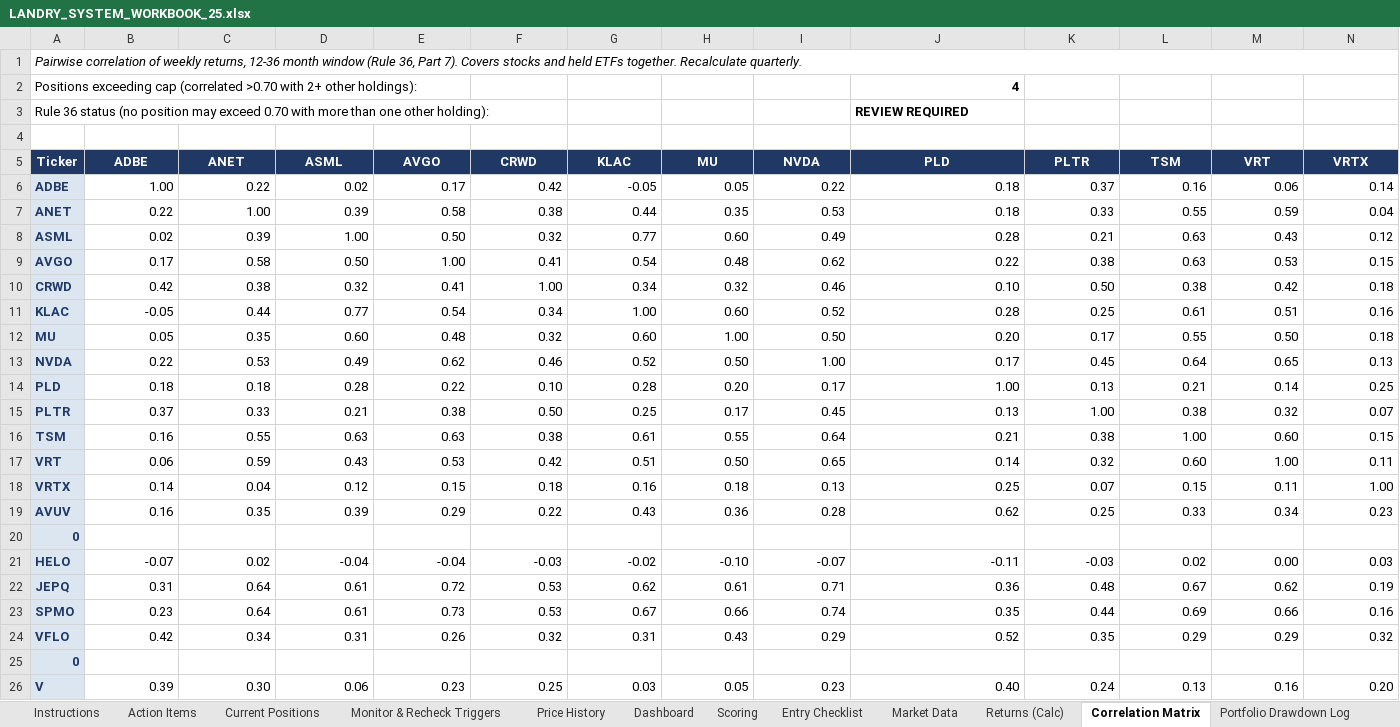
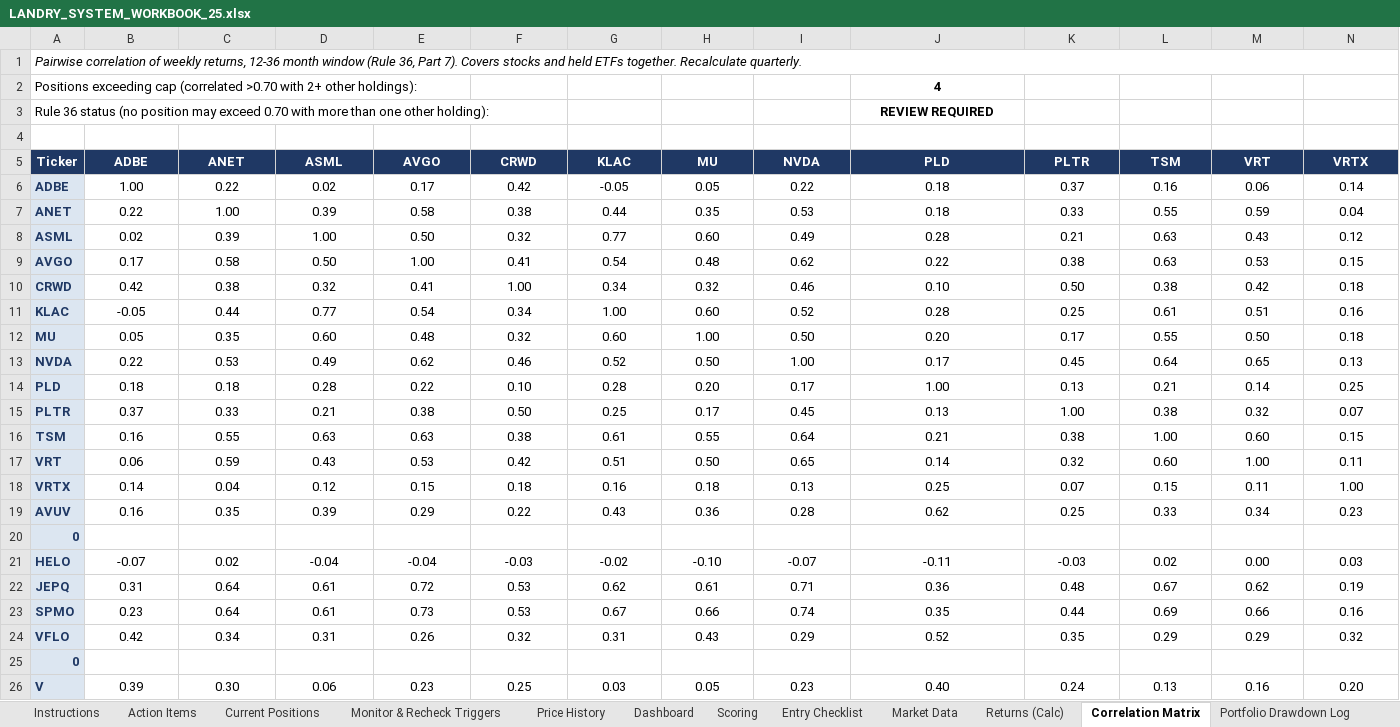
Before and after one commit to cope413/Stock_Picker, an Excel workbook: LANDRY_SYSTEM_WORKBOOK_25.xlsx, sheet Correlation Matrix, drawn as a sheet; only a part is shown; values as stored, in another font and other column widths than the file's, no borders; conditional formats not drawn; the diff covers the shown part only; the diff names each change by its address in the sheet, - before the commit and + after, or states it on an @@ line.

```diff
--- a/LANDRY_SYSTEM_WORKBOOK_25.xlsx (sheet Correlation Matrix)
+++ b/LANDRY_SYSTEM_WORKBOOK_25.xlsx (sheet Correlation Matrix)
-J2 alignment: right
+J2 alignment: center
-J3 alignment: left
+J3 alignment: center
-B6:N19 alignment: right
+B6:N19 alignment: center
-B21:N24 alignment: right
+B21:N24 alignment: center
-B26:N26 alignment: right
+B26:N26 alignment: center
```
Also changed, not shown: cell formats elsewhere in this sheet, sheet Returns (Calc), sheet Current Positions, sheet Entry Checklist, sheet Market Data, sheet Monitor & Recheck Triggers, sheet Scoring, 12 more sheets, formulas that keep their value, hidden cells, charts or pictures, 2 other files.
